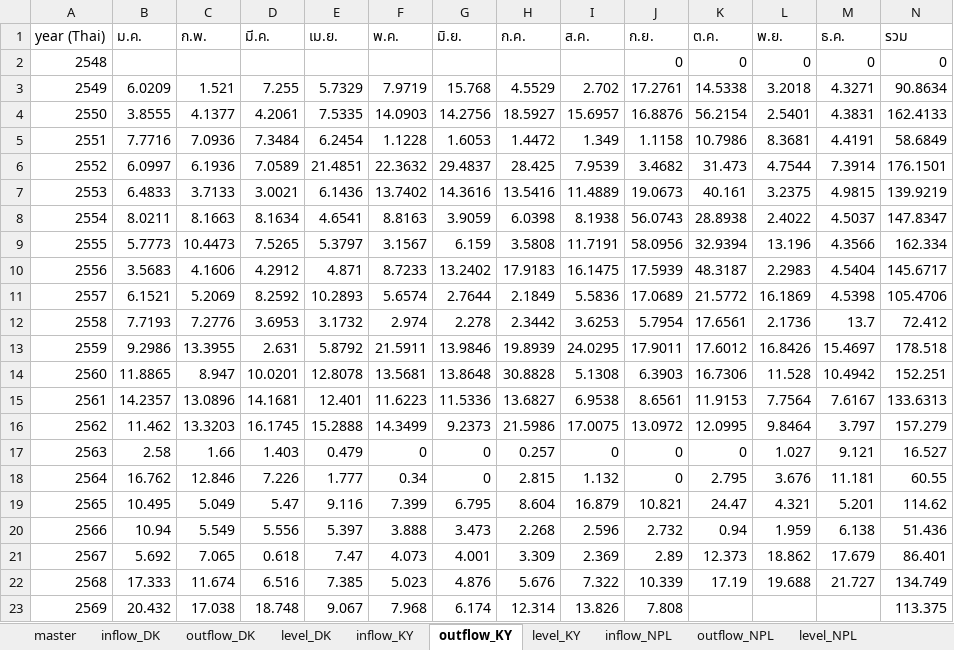
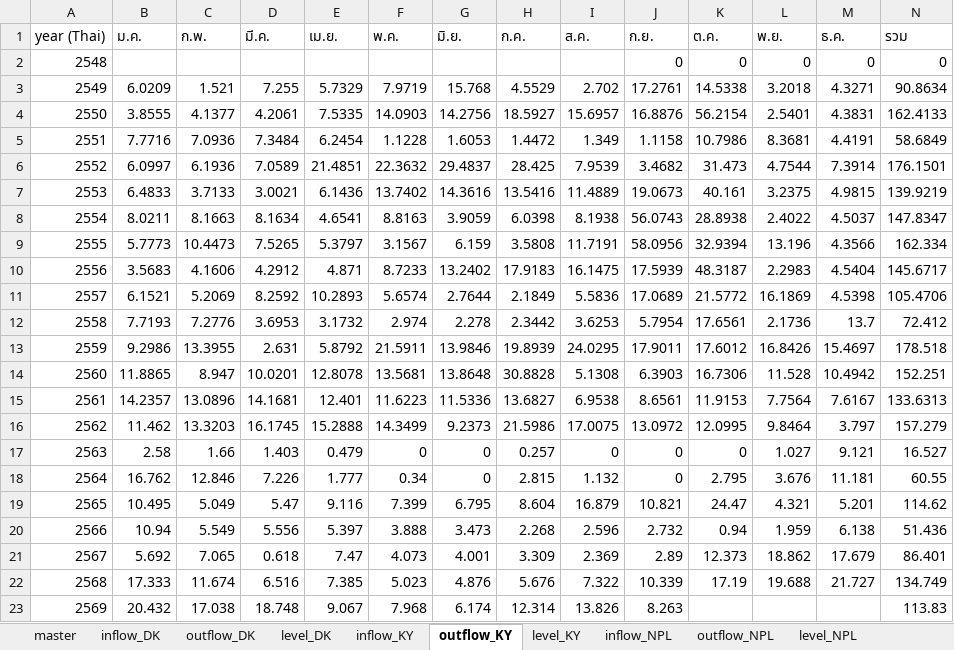
Before and after one commit to pabank10-png/water-dashboard, an Excel workbook: water_data.xlsx, sheet outflow_KY, drawn as a sheet; values as stored, in another font and other column widths than the file's, no borders; the diff names each change by its address in the sheet, - before the commit and + after, or states it on an @@ line.

```diff
--- a/water_data.xlsx (sheet outflow_KY)
+++ b/water_data.xlsx (sheet outflow_KY)
-J23 (ก.ย.): 7.808
+J23 (ก.ย.): 8.263
-N23 (รวม): 113.375
+N23 (รวม): 113.83
```
Also changed, not shown: sheet master, sheet inflow_KY, sheet inflow_DK, sheet outflow_DK, sheet outflow_THREE, sheet inflow_THREE, 6 more sheets, 2 other files.
